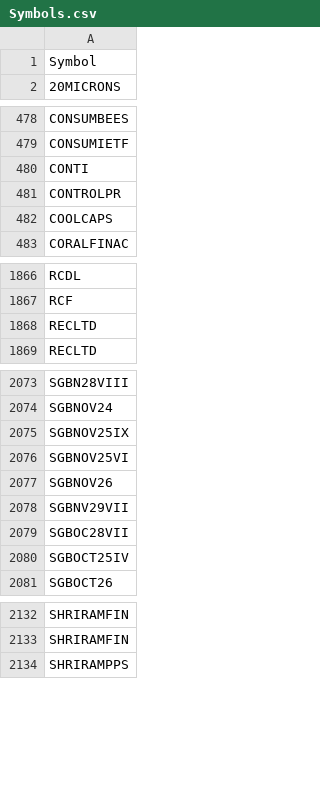
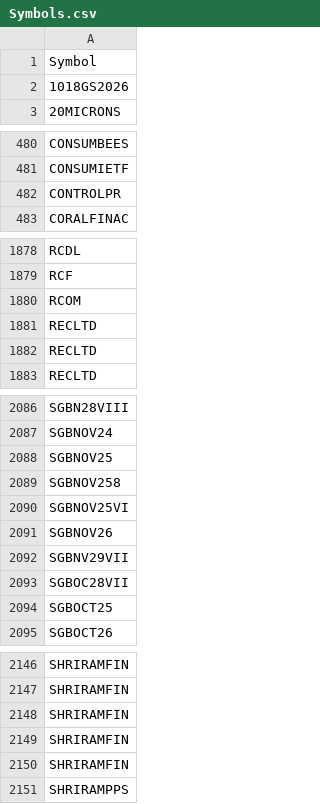
Before and after one commit to nikunjbaheti/NSE-Insider-Trading, a CSV file: Symbols.csv, drawn as a sheet; only a part is shown, gaps mark what is left out; the diff covers the shown part only.

```diff
--- a/Symbols.csv
+++ b/Symbols.csv
@@ -1,2 +1,3 @@
 Symbol
+1018GS2026
 20MICRONS
@@ -479,5 +481,3 @@ CONSUMBEES
 CONSUMIETF
-CONTI
 CONTROLPR
-COOLCAPS
 CORALFINAC
@@ -1867,2 +1879,4 @@ RCDL
 RCF
+RCOM
+RECLTD
 RECLTD
@@ -2074,3 +2087,4 @@ SGBN28VIII
 SGBNOV24
-SGBNOV25IX
+SGBNOV25
+SGBNOV258
 SGBNOV25VI
@@ -2079,3 +2093,3 @@ SGBNV29VII
 SGBOC28VII
-SGBOCT25IV
+SGBOCT25
 SGBOCT26
@@ -2133,2 +2147,5 @@ SHRIRAMFIN
 SHRIRAMFIN
+SHRIRAMFIN
+SHRIRAMFIN
+SHRIRAMFIN
 SHRIRAMPPS
```
Also changed, not shown: 48 added rows, 38 removed rows and 3 edited cells elsewhere in this file.
